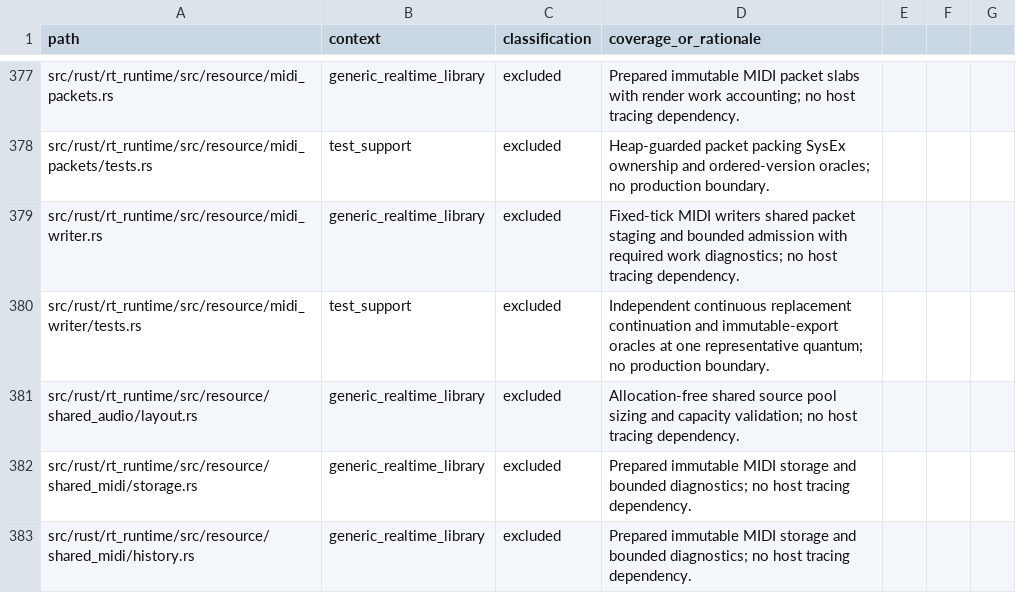
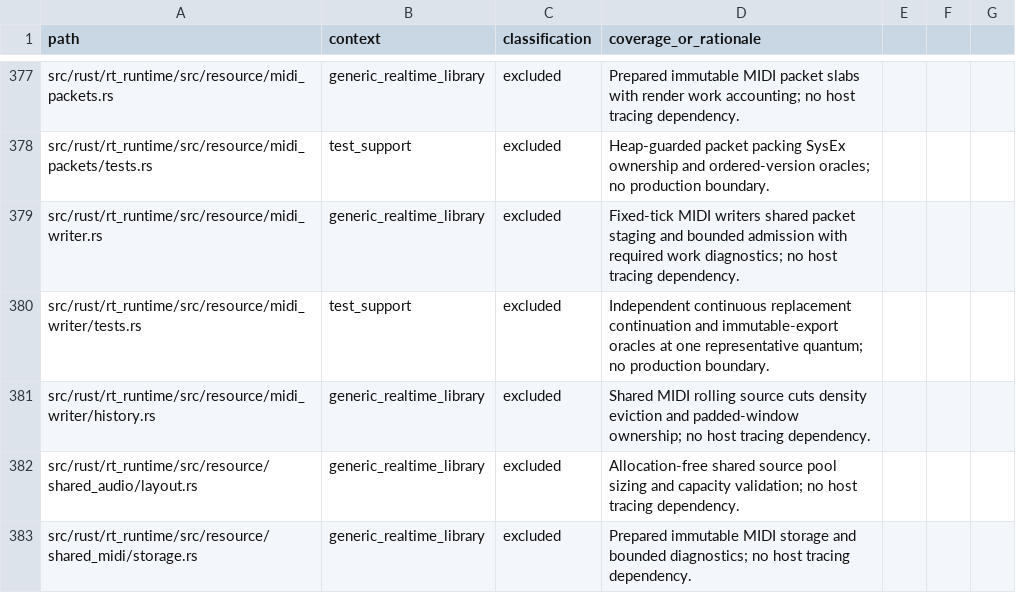
Before and after one commit to SanderVocke/shoopdaloop, a CSV file: docs/tracing_coverage.csv, drawn as a sheet; only a part is shown, gaps mark what is left out; the shorter side is filled out with more unchanged rows.

Commit message:
Consolidate MIDI histories, immutable imports and delivery status
Preserve padded source windows through continuation, retain loaded packet bases without payload copies, and expose indexed serialized reads. Refresh the plan to distinguish completed library increments from outstanding application integration.

Targeted native writer/history tests pass; application integration and final CI remain outstanding.

```diff
--- a/docs/tracing_coverage.csv
+++ b/docs/tracing_coverage.csv
@@ -380,2 +380,3 @@ src/rust/rt_runtime/src/resource/midi_writer.rs,generic_realtime_library,exclude
 src/rust/rt_runtime/src/resource/midi_writer/tests.rs,test_support,excluded,Independent continuous replacement continuation and immutable-export oracles at one representative quantum; no production boundary.
+src/rust/rt_runtime/src/resource/midi_writer/history.rs,generic_realtime_library,excluded,Shared MIDI rolling source cuts density eviction and padded-window ownership; no host tracing dependency.
 src/rust/rt_runtime/src/resource/shared_audio/layout.rs,generic_realtime_library,excluded,Allocation-free shared source pool sizing and capacity validation; no host tracing dependency.
```
Also changed, not shown: 11 other files.
